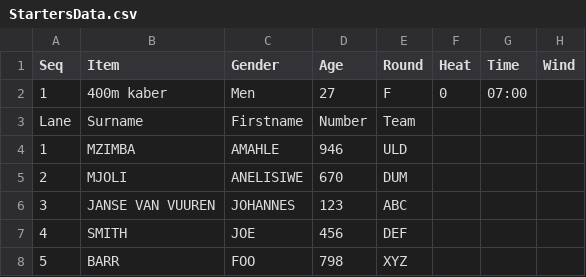
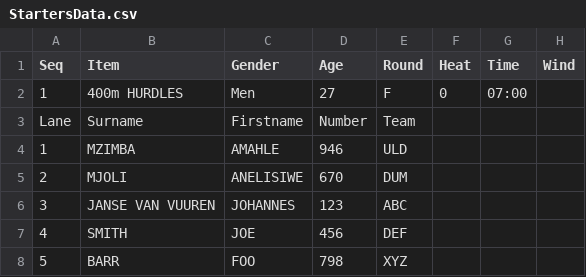
Before and after one commit to stretchinnovation/SCMAthleticStarters, a CSV file: StartersData.csv, drawn as a sheet.

Commit message:
data

```diff
--- a/StartersData.csv
+++ b/StartersData.csv
@@ -1,3 +1,3 @@
 Seq,Item,Gender,Age,Round,Heat,Time,Wind
-1,400m kaber,Men,27,F,0,07:00,
+1,400m HURDLES,Men,27,F,0,07:00,
 Lane,Surname,Firstname,Number,Team,,,
```
